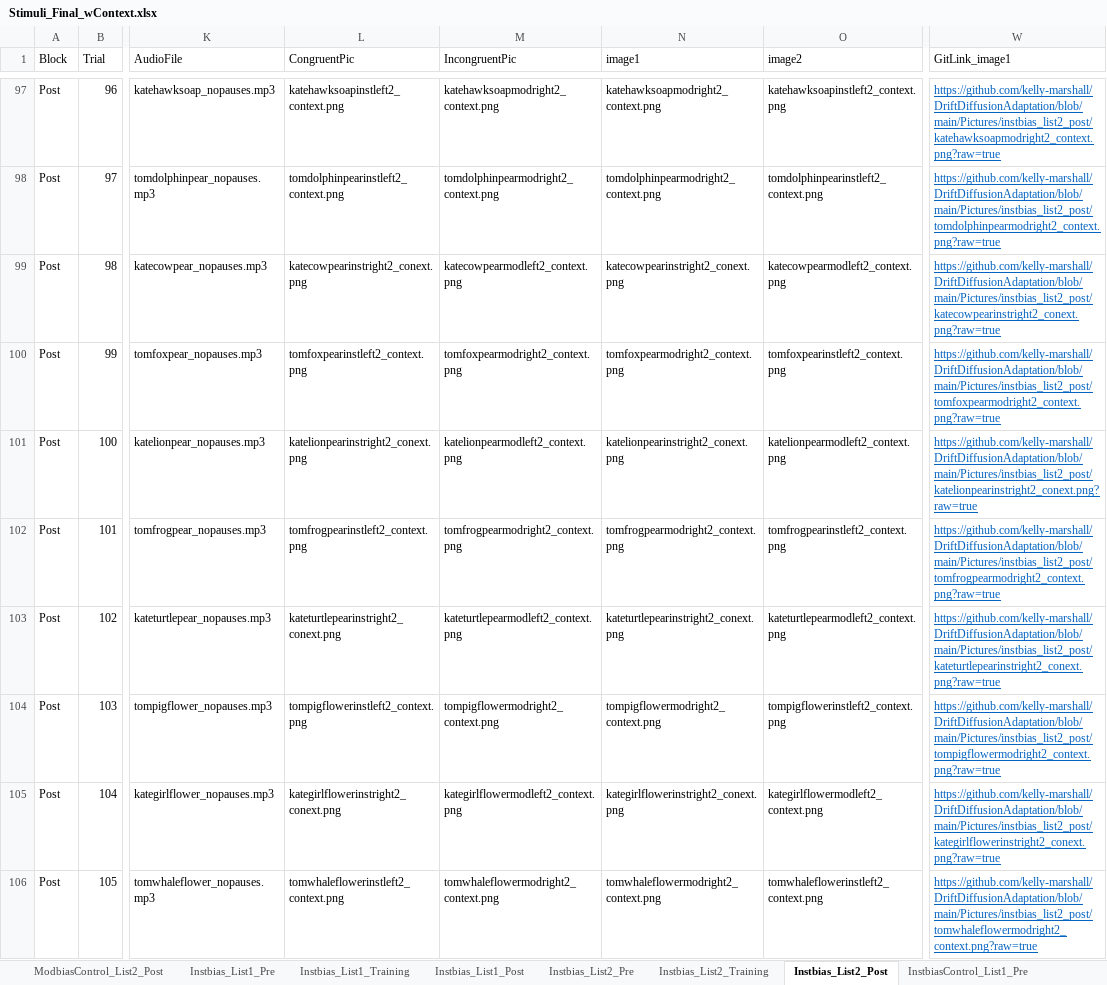
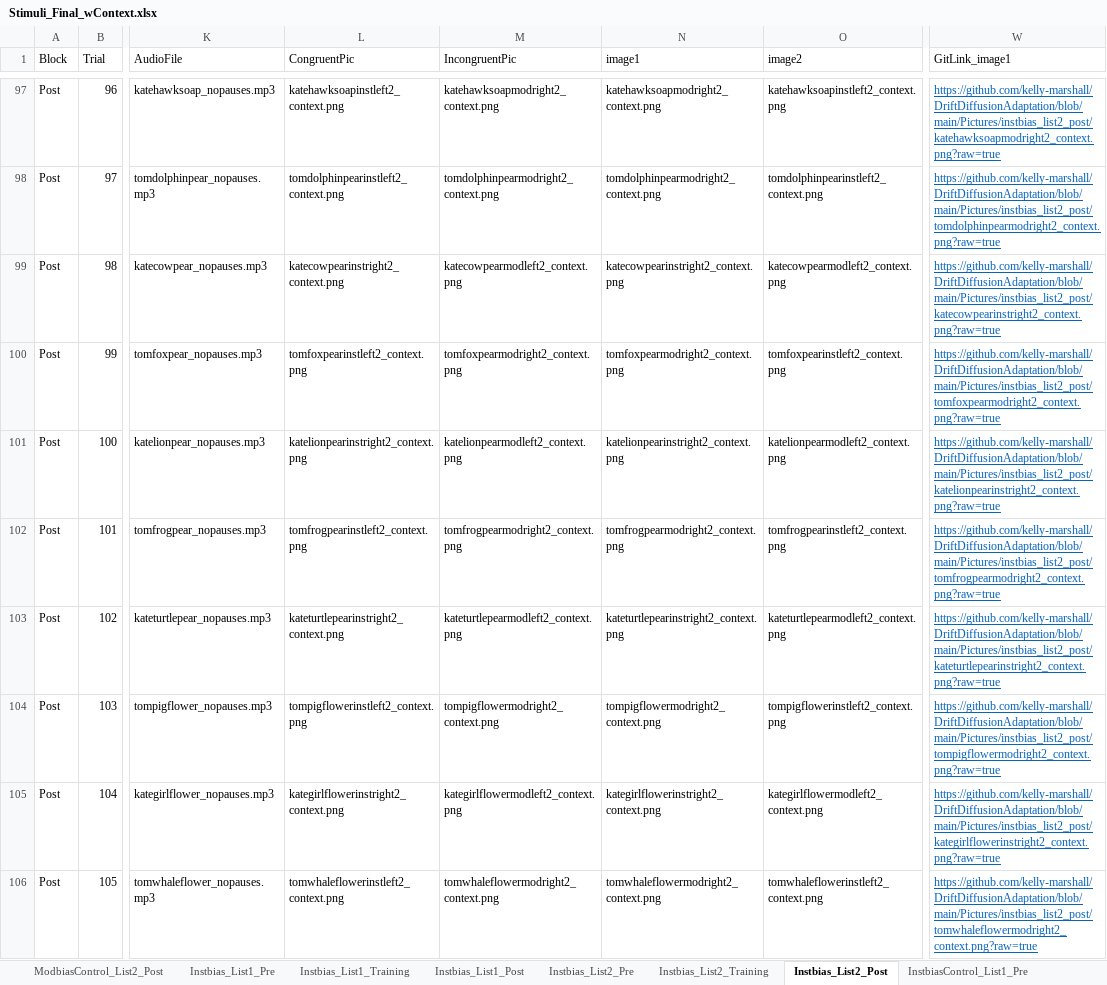
Before and after one commit to kelly-marshall/DriftDiffusionAdaptation, an Excel workbook: ExcelSheets/Stimuli_Final_wContext.xlsx, sheet Instbias_List2_Post, drawn as a sheet; only a part is shown, gaps mark what is left out; values as stored, in another font and other column widths than the file's, no borders; the diff covers the shown part only; the diff names each change by its address in the sheet, - before the commit and + after, or states it on an @@ line.

```diff
--- a/ExcelSheets/Stimuli_Final_wContext.xlsx (sheet Instbias_List2_Post)
+++ b/ExcelSheets/Stimuli_Final_wContext.xlsx (sheet Instbias_List2_Post)
-L99 (CongruentPic): katecowpearinstright2_conext.png
+L99 (CongruentPic): katecowpearinstright2_context.png
-N99 (image1): katecowpearinstright2_conext.png
+N99 (image1): katecowpearinstright2_context.png
-W99 (GitLink_image1): https://github.com/kelly-marshall/DriftDiffusionAdaptation/blob/main/Pictures/instbias_list2_post/katecowpearinstright2_conext.png?raw=true
+W99 (GitLink_image1): https://github.com/kelly-marshall/DriftDiffusionAdaptation/blob/main/Pictures/instbias_list2_post/katecowpearinstright2_context.png?raw=true
-L101 (CongruentPic): katelionpearinstright2_conext.png
+L101 (CongruentPic): katelionpearinstright2_context.png
-N101 (image1): katelionpearinstright2_conext.png
+N101 (image1): katelionpearinstright2_context.png
-W101 (GitLink_image1): https://github.com/kelly-marshall/DriftDiffusionAdaptation/blob/main/Pictures/instbias_list2_post/katelionpearinstright2_conext.png?raw=true
+W101 (GitLink_image1): https://github.com/kelly-marshall/DriftDiffusionAdaptation/blob/main/Pictures/instbias_list2_post/katelionpearinstright2_context.png?raw=true
-L103 (CongruentPic): kateturtlepearinstright2_conext.png
+L103 (CongruentPic): kateturtlepearinstright2_context.png
-N103 (image1): kateturtlepearinstright2_conext.png
+N103 (image1): kateturtlepearinstright2_context.png
-W103 (GitLink_image1): https://github.com/kelly-marshall/DriftDiffusionAdaptation/blob/main/Pictures/instbias_list2_post/kateturtlepearinstright2_conext.png?raw=true
+W103 (GitLink_image1): https://github.com/kelly-marshall/DriftDiffusionAdaptation/blob/main/Pictures/instbias_list2_post/kateturtlepearinstright2_context.png?raw=true
-L105 (CongruentPic): kategirlflowerinstright2_conext.png
+L105 (CongruentPic): kategirlflowerinstright2_context.png
-N105 (image1): kategirlflowerinstright2_conext.png
+N105 (image1): kategirlflowerinstright2_context.png
-W105 (GitLink_image1): https://github.com/kelly-marshall/DriftDiffusionAdaptation/blob/main/Pictures/instbias_list2_post/kategirlflowerinstright2_conext.png?raw=true
+W105 (GitLink_image1): https://github.com/kelly-marshall/DriftDiffusionAdaptation/blob/main/Pictures/instbias_list2_post/kategirlflowerinstright2_context.png?raw=true
```
Also changed, not shown: 80 edited cells elsewhere in this sheet, sheet InstbiasControl_List1_Training, sheet Instbias_List1_Training, sheet InstbiasControl_List1_Pre, sheet Instbias_List1_Pre, sheet InstbiasControl_List2_Post, sheet Instbias_List2_Training, 4 more sheets, 13 other files.
